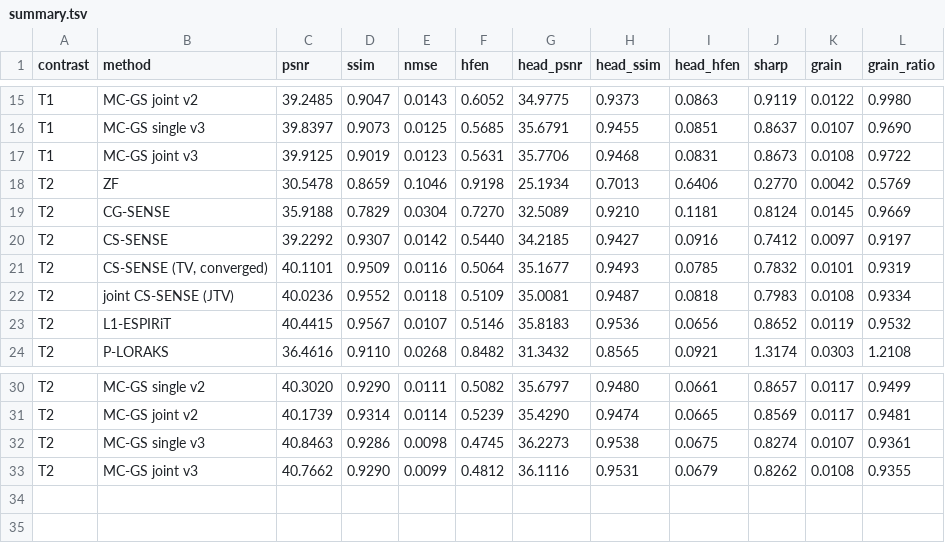
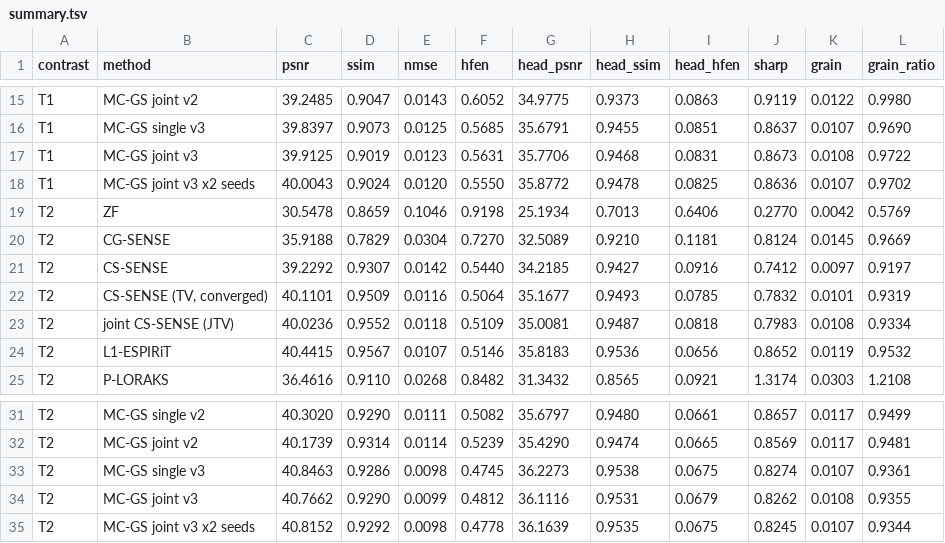
Before and after one commit to sober235/mcgs, a TSV file: t1t2_af12_retro/logs/summary.tsv, drawn as a sheet; only a part is shown, gaps mark what is left out; the diff names each change by its address in the sheet, - before the commit and + after, or states it on an @@ line.

Commit message:
t1t2: v3 x2 row in the tables and a line in the v3 section

```diff
--- a/t1t2_af12_retro/logs/summary.tsv
+++ b/t1t2_af12_retro/logs/summary.tsv
+row 18: T1 | MC-GS joint v3 x2 seeds | 40.0043 | 0.9024 | 0.0120 | 0.5550 | 35.8772 | 0.9478 | 0.0825 | 0.8636 | 0.0107 | 0.9702
+row 35: T2 | MC-GS joint v3 x2 seeds | 40.8152 | 0.9292 | 0.0098 | 0.4778 | 36.1639 | 0.9535 | 0.0675 | 0.8245 | 0.0107 | 0.9344
```
Also changed, not shown: 2 other files.
